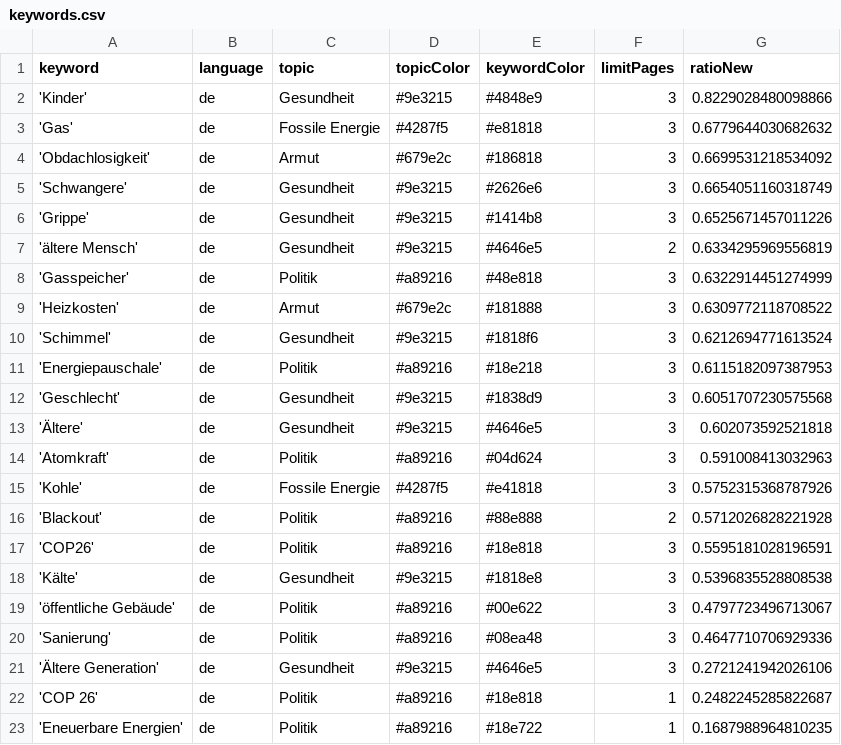
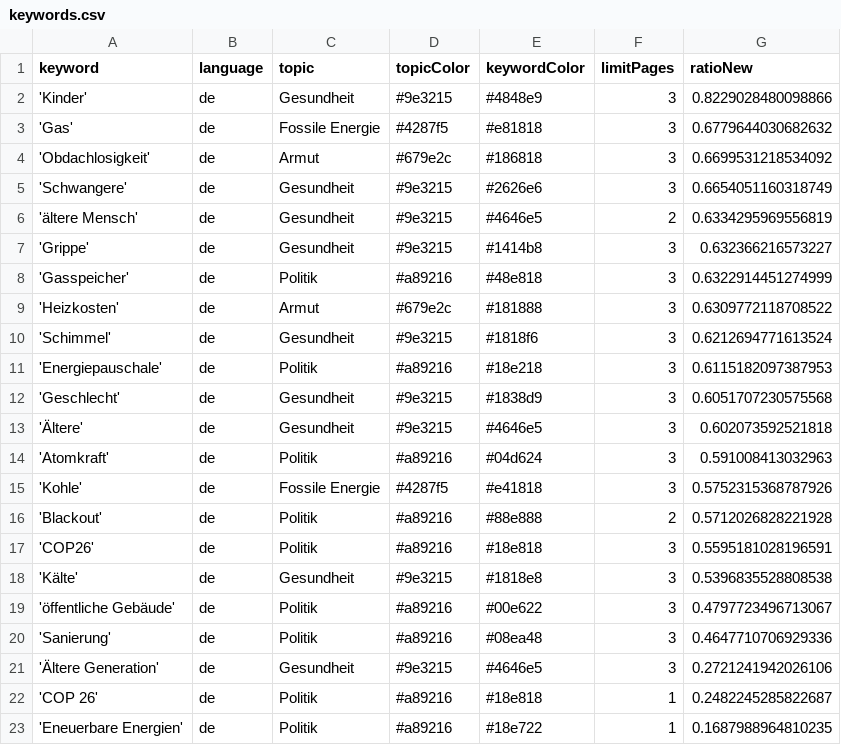
Before and after one commit to tlais147-physgeo01/winterIsComing2, a CSV file: keywords.csv, drawn as a sheet; removed rows and columns are numbered as before the commit, all else as after; the diff names each change by its address in the sheet, - before the commit and + after, or states it on an @@ line.

```diff
--- a/keywords.csv
+++ b/keywords.csv
-row 6: 'Grippe' | de | Gesundheit | #9e3215 | #1414b8 | 3 | 0.6525671457011226
+row 7: 'Grippe' | de | Gesundheit | #9e3215 | #1414b8 | 3 | 0.632366216573227
```
Also changed, not shown: csv/news_2022_12.csv, 1 other file.
